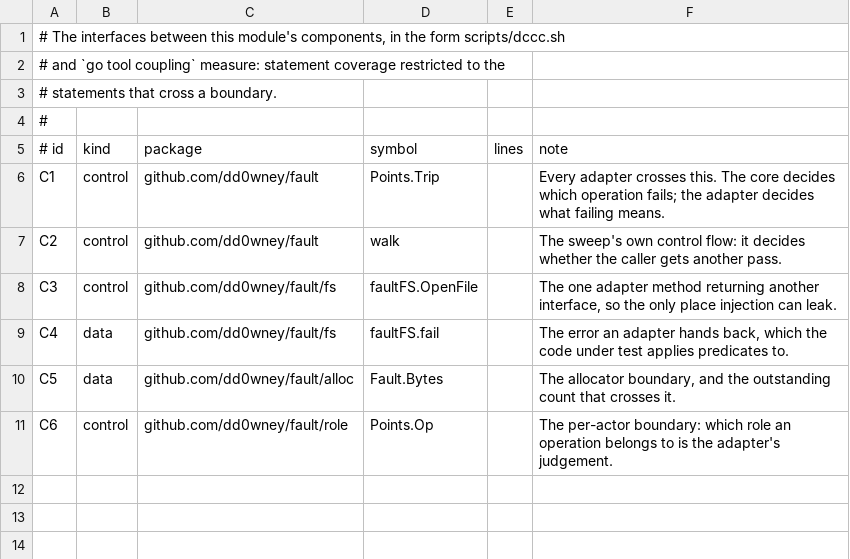
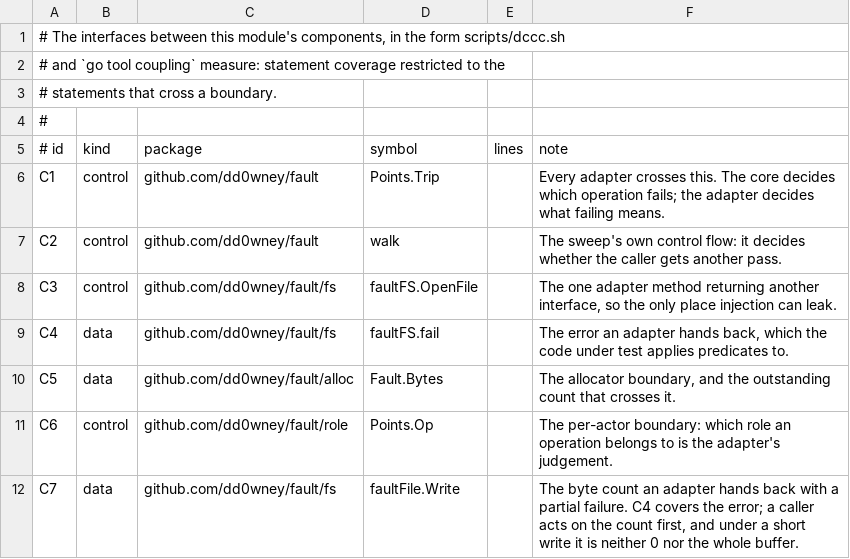
Before and after one commit to dd0wney/fault, a TSV file: docs/couplings.tsv, drawn as a sheet.

```diff
--- a/docs/couplings.tsv
+++ b/docs/couplings.tsv
@@ -11 +11,2 @@ C5	data	github.com/dd0wney/fault/alloc	Fault.Bytes		The allocator boundary, and
 C6	control	github.com/dd0wney/fault/role	Points.Op		The per-actor boundary: which role an operation belongs to is the adapter's judgement.
+C7	data	github.com/dd0wney/fault/fs	faultFile.Write		The byte count an adapter hands back with a partial failure. C4 covers the error; a caller acts on the count first, and under a short write it is neither 0 nor the whole buffer.
```
Also changed, not shown: 5 other files.
